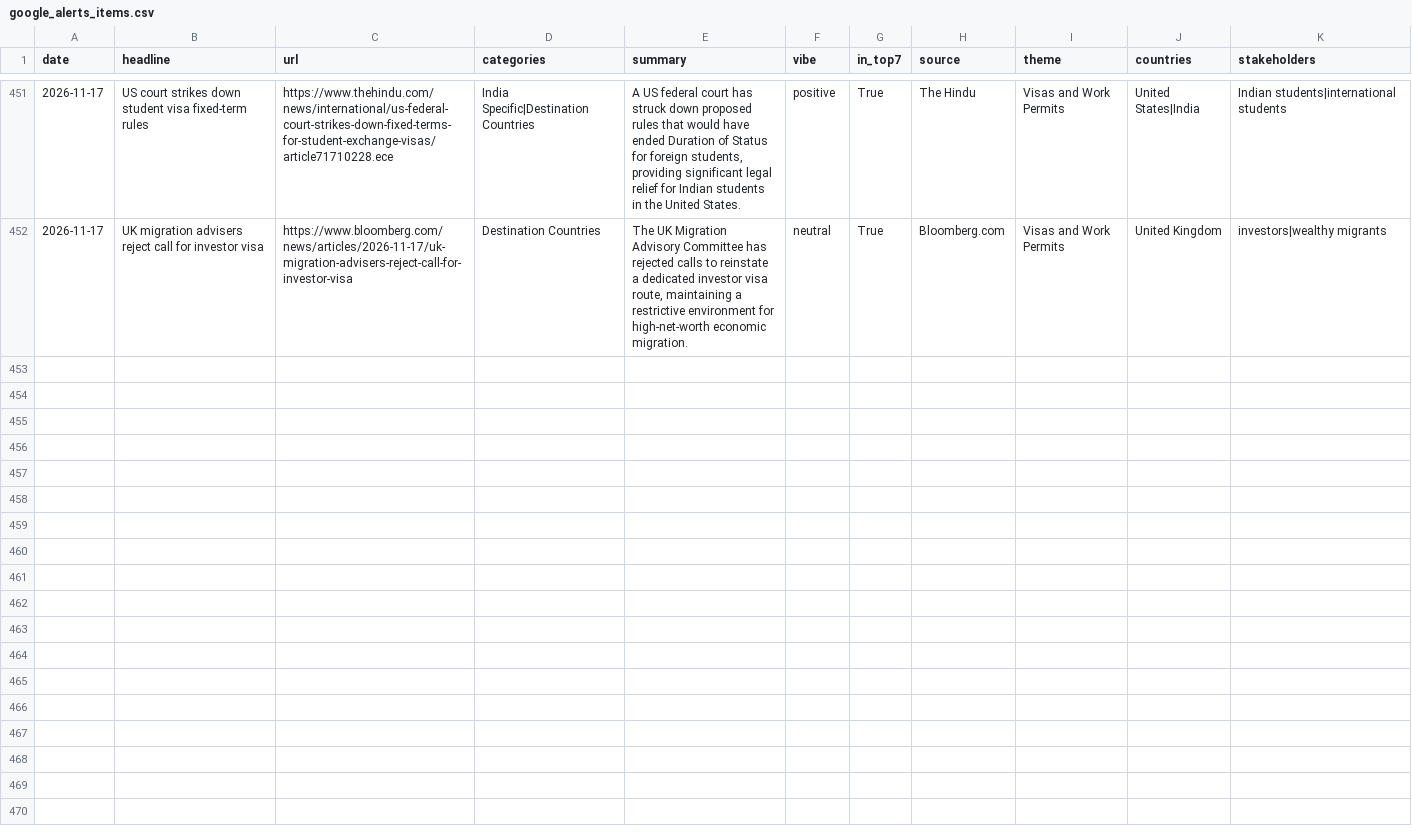
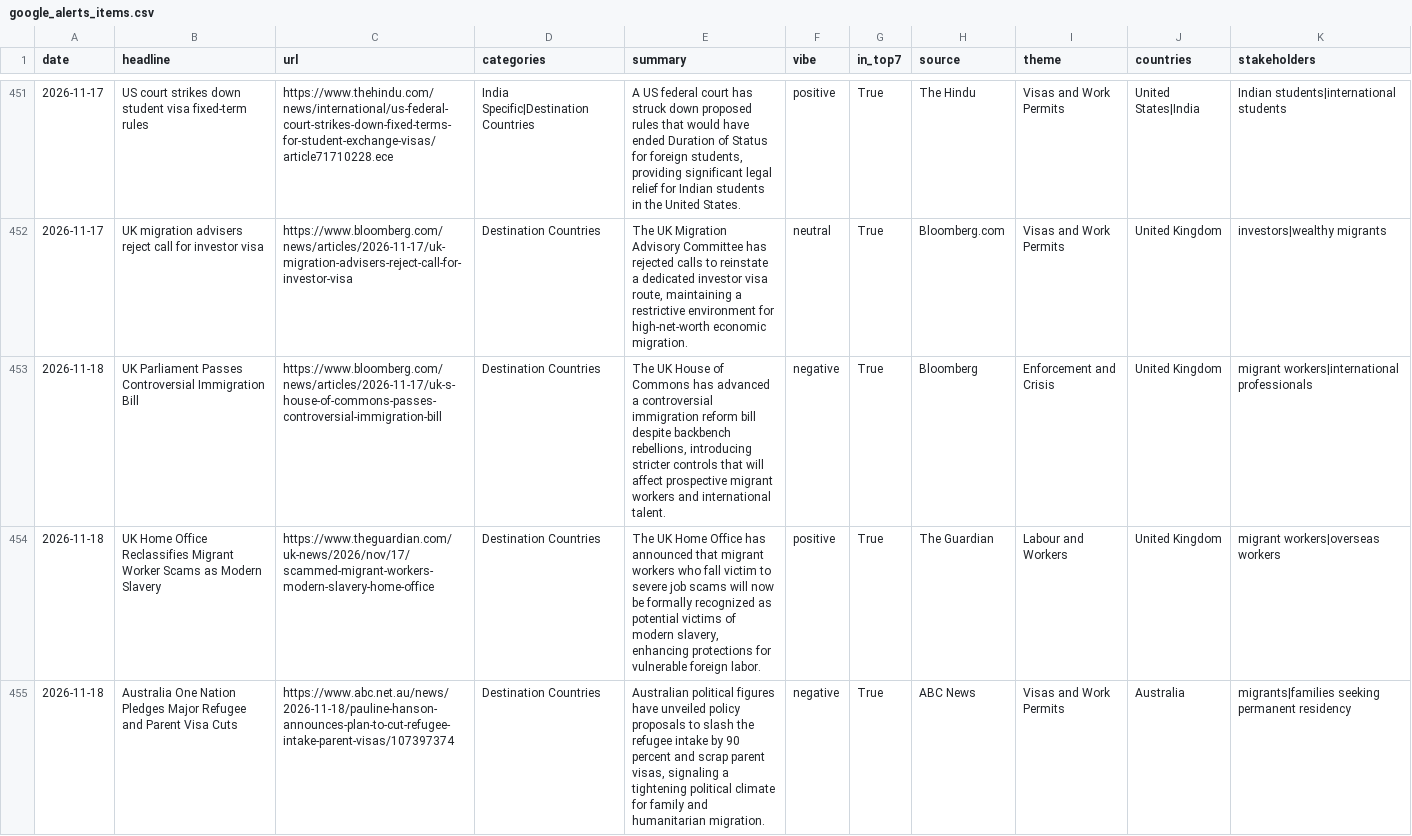
Before and after one commit to tharunkm-104/gati-gsm-news-tracker, a CSV file: data/google_alerts_items.csv, drawn as a sheet; only a part is shown, gaps mark what is left out; the diff covers the shown part only; the diff names each change by its address in the sheet, - before the commit and + after, or states it on an @@ line.

```diff
--- a/data/google_alerts_items.csv
+++ b/data/google_alerts_items.csv
+row 453: 2026-11-18 | UK Parliament Passes Controversial Immigration Bill | https://www.bloomberg.com/news/articles/2026-11-17/uk-s-house-of-commons-passes-controversial-immigration-bill | Destination Countries | The UK House of Commons has advanced a controversial immigration reform bill despite backbench rebellions, introducing stricter controls that will affect prospective migrant workers and international talent. | negative | True | Bloomberg | Enforcement and Crisis | United Kingdom | migrant workers|international professionals
+row 454: 2026-11-18 | UK Home Office Reclassifies Migrant Worker Scams as Modern Slavery | https://www.theguardian.com/uk-news/2026/nov/17/scammed-migrant-workers-modern-slavery-home-office | Destination Countries | The UK Home Office has announced that migrant workers who fall victim to severe job scams will now be formally recognized as potential victims of modern slavery, enhancing protections for vulnerable foreign labor. | positive | True | The Guardian | Labour and Workers | United Kingdom | migrant workers|overseas workers
+row 455: 2026-11-18 | Australia One Nation Pledges Major Refugee and Parent Visa Cuts | https://www.abc.net.au/news/2026-11-18/pauline-hanson-announces-plan-to-cut-refugee-intake-parent-visas/107397374 | Destination Countries | Australian political figures have unveiled policy proposals to slash the refugee intake by 90 percent and scrap parent visas, signaling a tightening political climate for family and humanitarian migration. | negative | True | ABC News | Visas and Work Permits | Australia | migrants|families seeking permanent residency
```
Also changed, not shown: 3 added rows elsewhere in this file.
